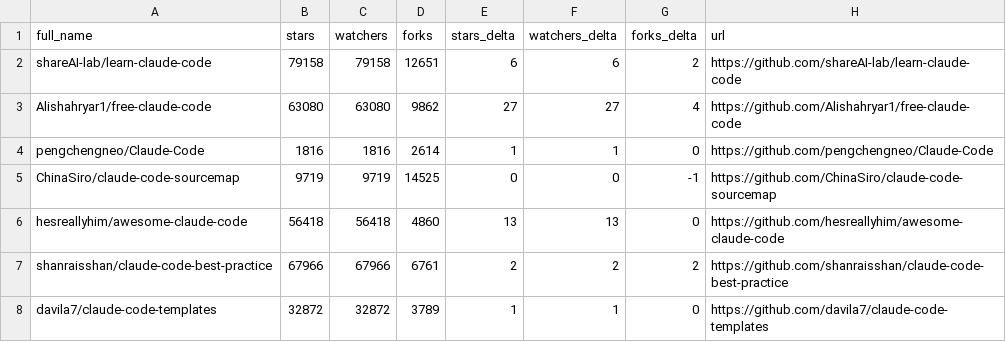
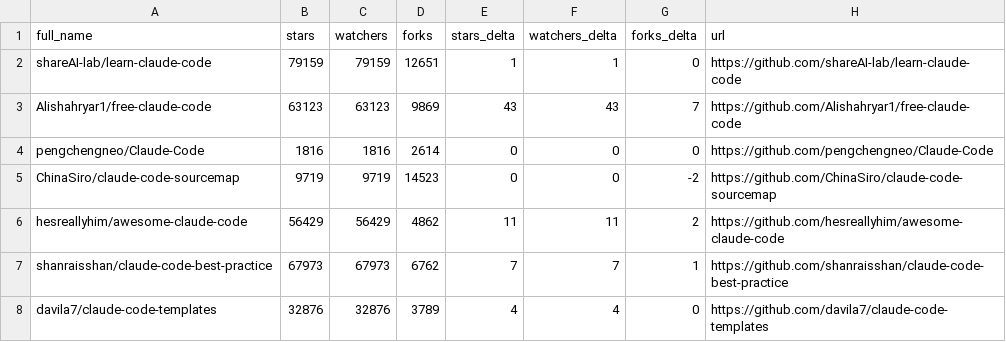
Before and after one commit to markbyrne938-crypto/awesome-claude-code, a CSV file: data/repo-ticker.csv, drawn as a sheet; only a part is shown; the diff covers the shown part only.

```diff
--- a/data/repo-ticker.csv
+++ b/data/repo-ticker.csv
@@ -1,8 +1,8 @@
 full_name,stars,watchers,forks,stars_delta,watchers_delta,forks_delta,url
-shareAI-lab/learn-claude-code,79158,79158,12651,6,6,2,https://github.com/shareAI-lab/learn-claude-code
-Alishahryar1/free-claude-code,63080,63080,9862,27,27,4,https://github.com/Alishahryar1/free-claude-code
-pengchengneo/Claude-Code,1816,1816,2614,1,1,0,https://github.com/pengchengneo/Claude-Code
-ChinaSiro/claude-code-sourcemap,9719,9719,14525,0,0,-1,https://github.com/ChinaSiro/claude-code-sourcemap
-hesreallyhim/awesome-claude-code,56418,56418,4860,13,13,0,https://github.com/hesreallyhim/awesome-claude-code
-shanraisshan/claude-code-best-practice,67966,67966,6761,2,2,2,https://github.com/shanraisshan/claude-code-best-practice
-davila7/claude-code-templates,32872,32872,3789,1,1,0,https://github.com/davila7/claude-code-templates
+shareAI-lab/learn-claude-code,79159,79159,12651,1,1,0,https://github.com/shareAI-lab/learn-claude-code
+Alishahryar1/free-claude-code,63123,63123,9869,43,43,7,https://github.com/Alishahryar1/free-claude-code
+pengchengneo/Claude-Code,1816,1816,2614,0,0,0,https://github.com/pengchengneo/Claude-Code
+ChinaSiro/claude-code-sourcemap,9719,9719,14523,0,0,-2,https://github.com/ChinaSiro/claude-code-sourcemap
+hesreallyhim/awesome-claude-code,56429,56429,4862,11,11,2,https://github.com/hesreallyhim/awesome-claude-code
+shanraisshan/claude-code-best-practice,67973,67973,6762,7,7,1,https://github.com/shanraisshan/claude-code-best-practice
+davila7/claude-code-templates,32876,32876,3789,4,4,0,https://github.com/davila7/claude-code-templates
```
Also changed, not shown: 1 added row, 1 removed row, 4 moved rows and 94 edited cells elsewhere in this file, 2 other files.
